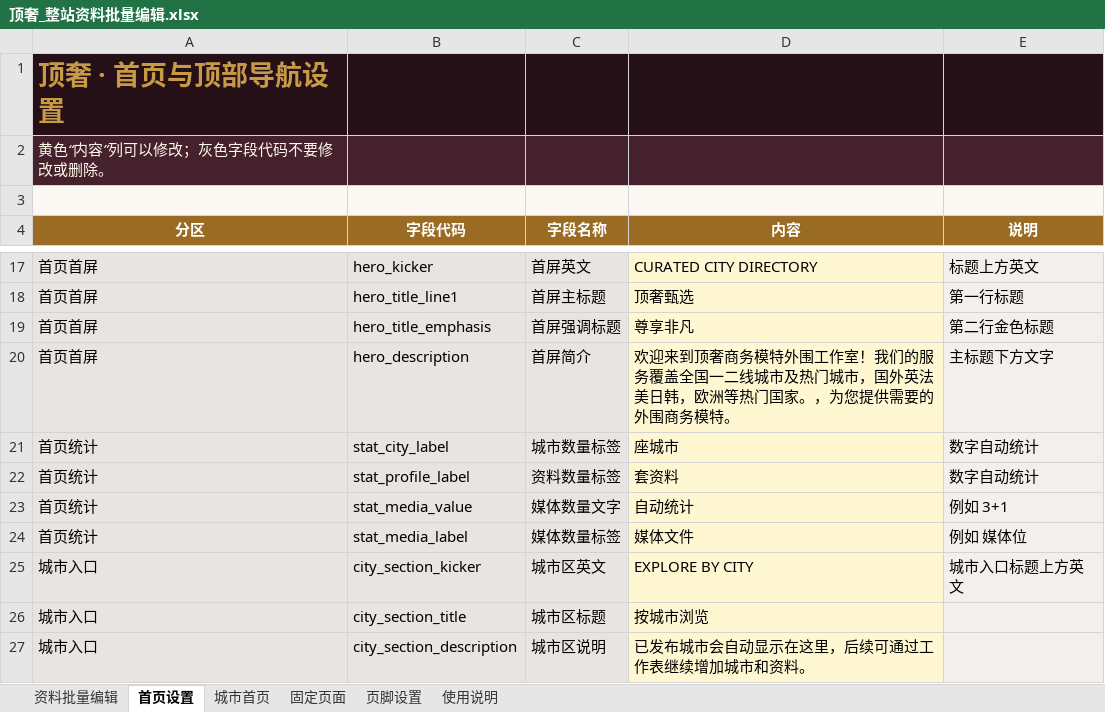
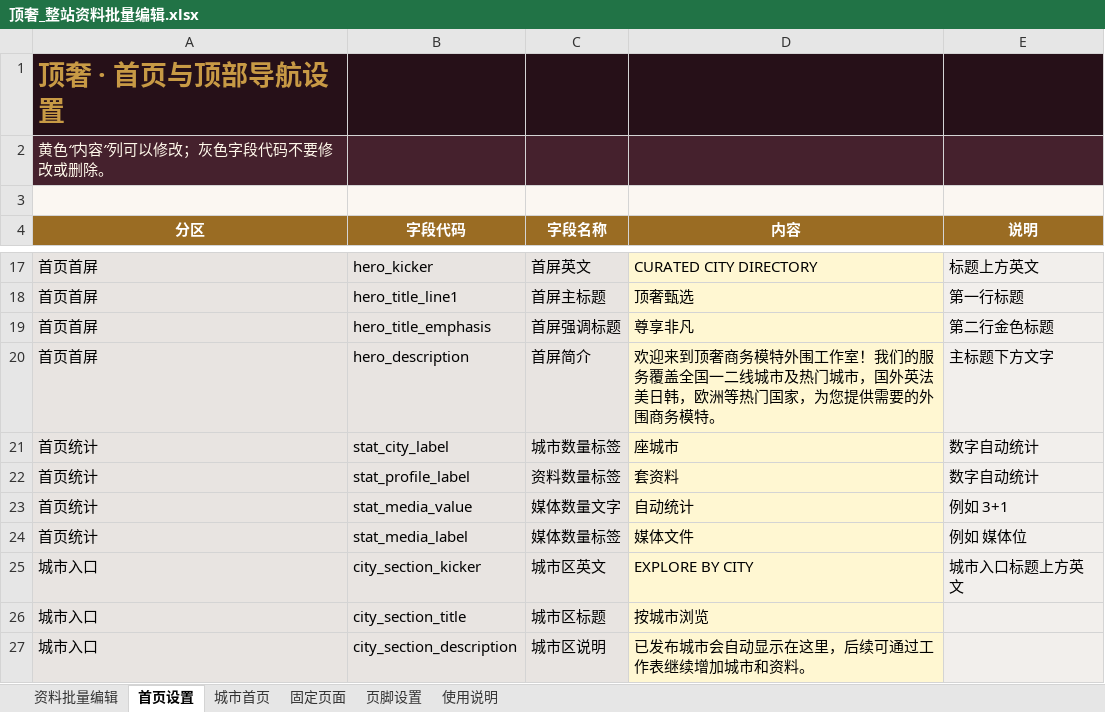
Before and after one commit to yunma946-dot/dingshe, an Excel workbook: 顶奢_整站资料批量编辑.xlsx, sheet 首页设置, drawn as a sheet; only a part is shown, gaps mark what is left out; values as stored, in another font and other column widths than the file's, no borders; table styles not drawn; the diff names each change by its address in the sheet, - before the commit and + after, or states it on an @@ line.

```diff
--- a/顶奢_整站资料批量编辑.xlsx (sheet 首页设置)
+++ b/顶奢_整站资料批量编辑.xlsx (sheet 首页设置)
-D20 (内容): …热门国家。，为您提…
+D20 (内容): …热门国家，为您提…
```
Also changed, not shown: 3 other files.
